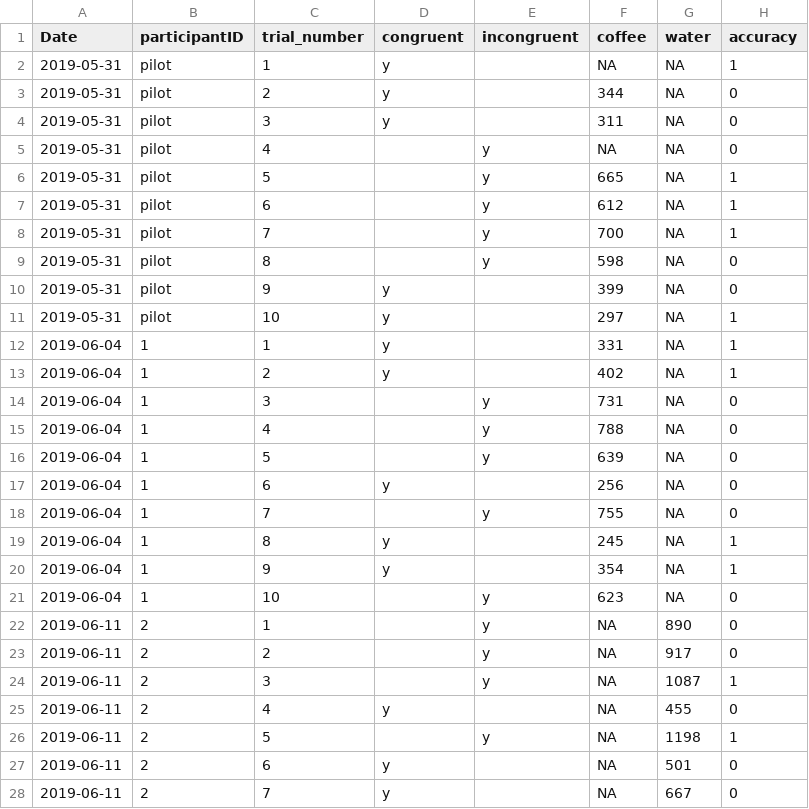
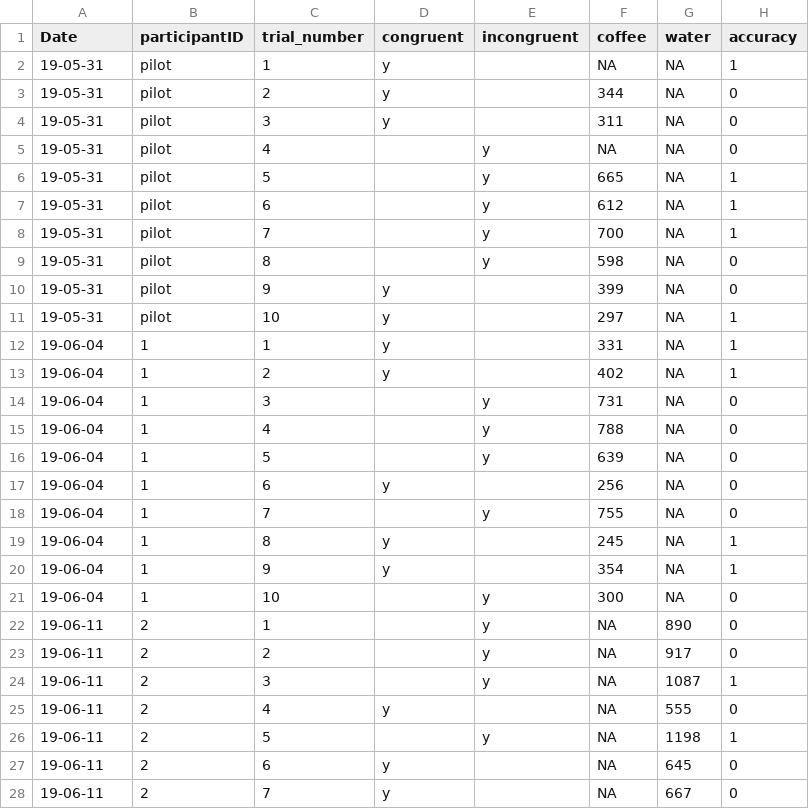
Before and after one commit to anishakhosla/rtc_workshop, a CSV file: R_july2019/fake_dataR.csv, drawn as a sheet; only a part is shown; the diff covers the shown part only.

```diff
--- a/R_july2019/fake_dataR.csv
+++ b/R_july2019/fake_dataR.csv
@@ -1,28 +1,28 @@
 Date,participantID,trial_number,congruent,incongruent,coffee,water,accuracy
-2019-05-31,pilot,1,y,,NA,NA,1
-2019-05-31,pilot,2,y,,344,NA,0
-2019-05-31,pilot,3,y,,311,NA,0
-2019-05-31,pilot,4,,y,NA,NA,0
-2019-05-31,pilot,5,,y,665,NA,1
-2019-05-31,pilot,6,,y,612,NA,1
-2019-05-31,pilot,7,,y,700,NA,1
-2019-05-31,pilot,8,,y,598,NA,0
-2019-05-31,pilot,9,y,,399,NA,0
-2019-05-31,pilot,10,y,,297,NA,1
-2019-06-04,1,1,y,,331,NA,1
-2019-06-04,1,2,y,,402,NA,1
-2019-06-04,1,3,,y,731,NA,0
-2019-06-04,1,4,,y,788,NA,0
-2019-06-04,1,5,,y,639,NA,0
-2019-06-04,1,6,y,,256,NA,0
-2019-06-04,1,7,,y,755,NA,0
-2019-06-04,1,8,y,,245,NA,1
-2019-06-04,1,9,y,,354,NA,1
-2019-06-04,1,10,,y,623,NA,0
-2019-06-11,2,1,,y,NA,890,0
-2019-06-11,2,2,,y,NA,917,0
-2019-06-11,2,3,,y,NA,1087,1
-2019-06-11,2,4,y,,NA,455,0
-2019-06-11,2,5,,y,NA,1198,1
-2019-06-11,2,6,y,,NA,501,0
-2019-06-11,2,7,y,,NA,667,0
+19-05-31,pilot,1,y,,NA,NA,1
+19-05-31,pilot,2,y,,344,NA,0
+19-05-31,pilot,3,y,,311,NA,0
+19-05-31,pilot,4,,y,NA,NA,0
+19-05-31,pilot,5,,y,665,NA,1
+19-05-31,pilot,6,,y,612,NA,1
+19-05-31,pilot,7,,y,700,NA,1
+19-05-31,pilot,8,,y,598,NA,0
+19-05-31,pilot,9,y,,399,NA,0
+19-05-31,pilot,10,y,,297,NA,1
+19-06-04,1,1,y,,331,NA,1
+19-06-04,1,2,y,,402,NA,1
+19-06-04,1,3,,y,731,NA,0
+19-06-04,1,4,,y,788,NA,0
+19-06-04,1,5,,y,639,NA,0
+19-06-04,1,6,y,,256,NA,0
+19-06-04,1,7,,y,755,NA,0
+19-06-04,1,8,y,,245,NA,1
+19-06-04,1,9,y,,354,NA,1
+19-06-04,1,10,,y,300,NA,0
+19-06-11,2,1,,y,NA,890,0
+19-06-11,2,2,,y,NA,917,0
+19-06-11,2,3,,y,NA,1087,1
+19-06-11,2,4,y,,NA,555,0
+19-06-11,2,5,,y,NA,1198,1
+19-06-11,2,6,y,,NA,645,0
+19-06-11,2,7,y,,NA,667,0
```
Also changed, not shown: 26 edited cells elsewhere in this file, 1 other file.
